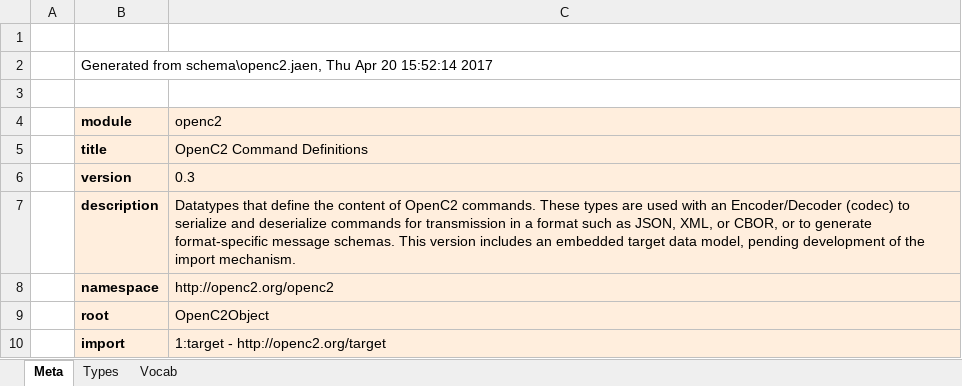
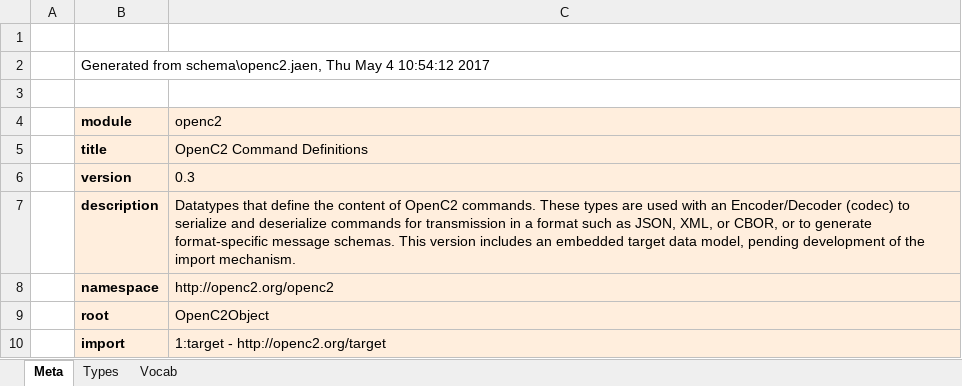
Before and after one commit to OpenC2-org/openc2-davaya, an Excel workbook: pub-jaen/jaen/schema_gen/openc2_genj.xlsx, sheet Meta, drawn as a sheet; values as stored, in another font and other column widths than the file's, no borders; the diff names each change by its address in the sheet, - before the commit and + after, or states it on an @@ line.

```diff
--- a/pub-jaen/jaen/schema_gen/openc2_genj.xlsx (sheet Meta)
+++ b/pub-jaen/jaen/schema_gen/openc2_genj.xlsx (sheet Meta)
-B2 (module): …schema\openc2.jaen, Thu Apr 20 15:52:14 2017
+B2 (module): …schema\openc2.jaen, Thu May 4 10:54:12 2017
```
Also changed, not shown: sheet Types, 7 other files.
